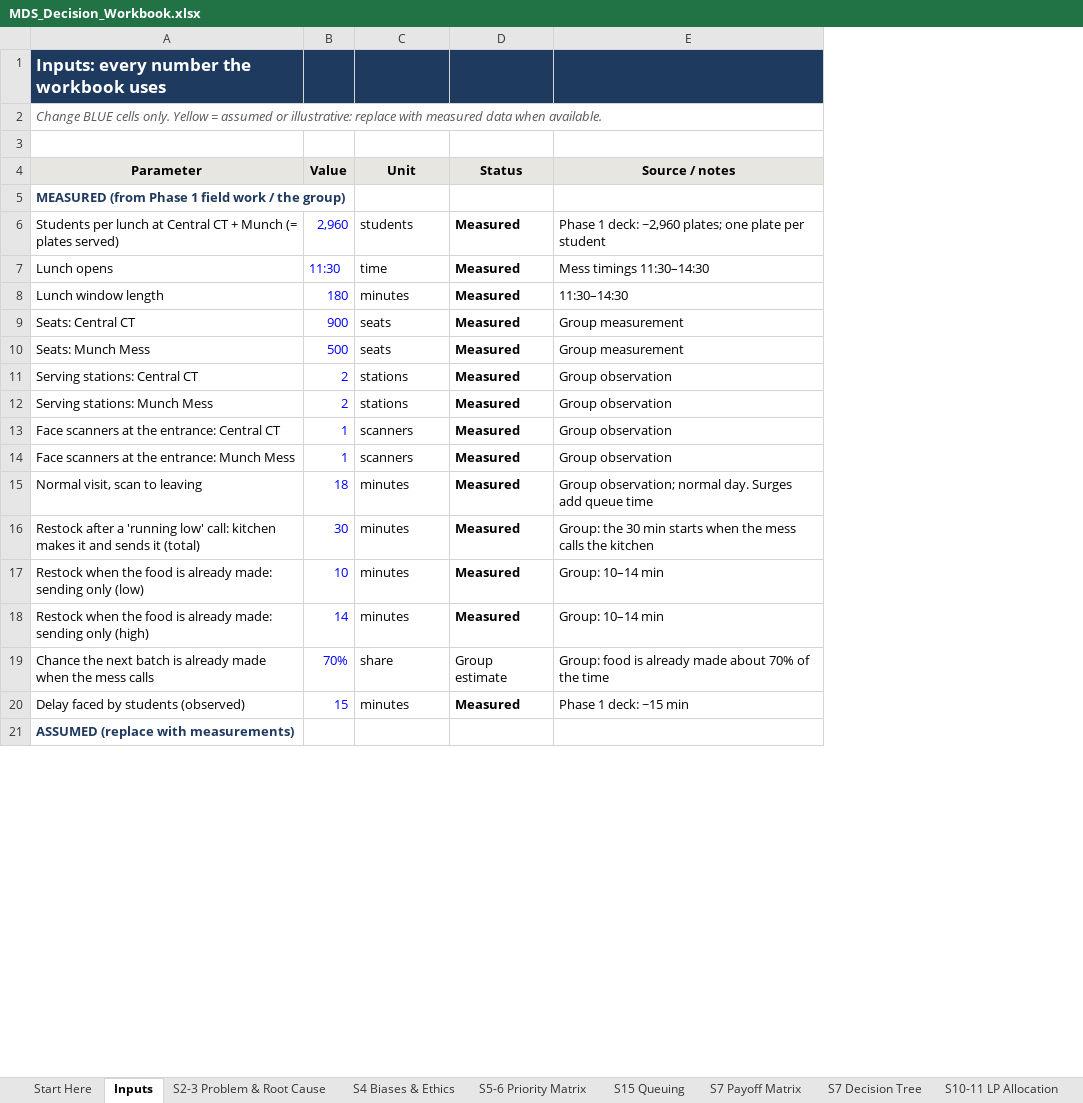
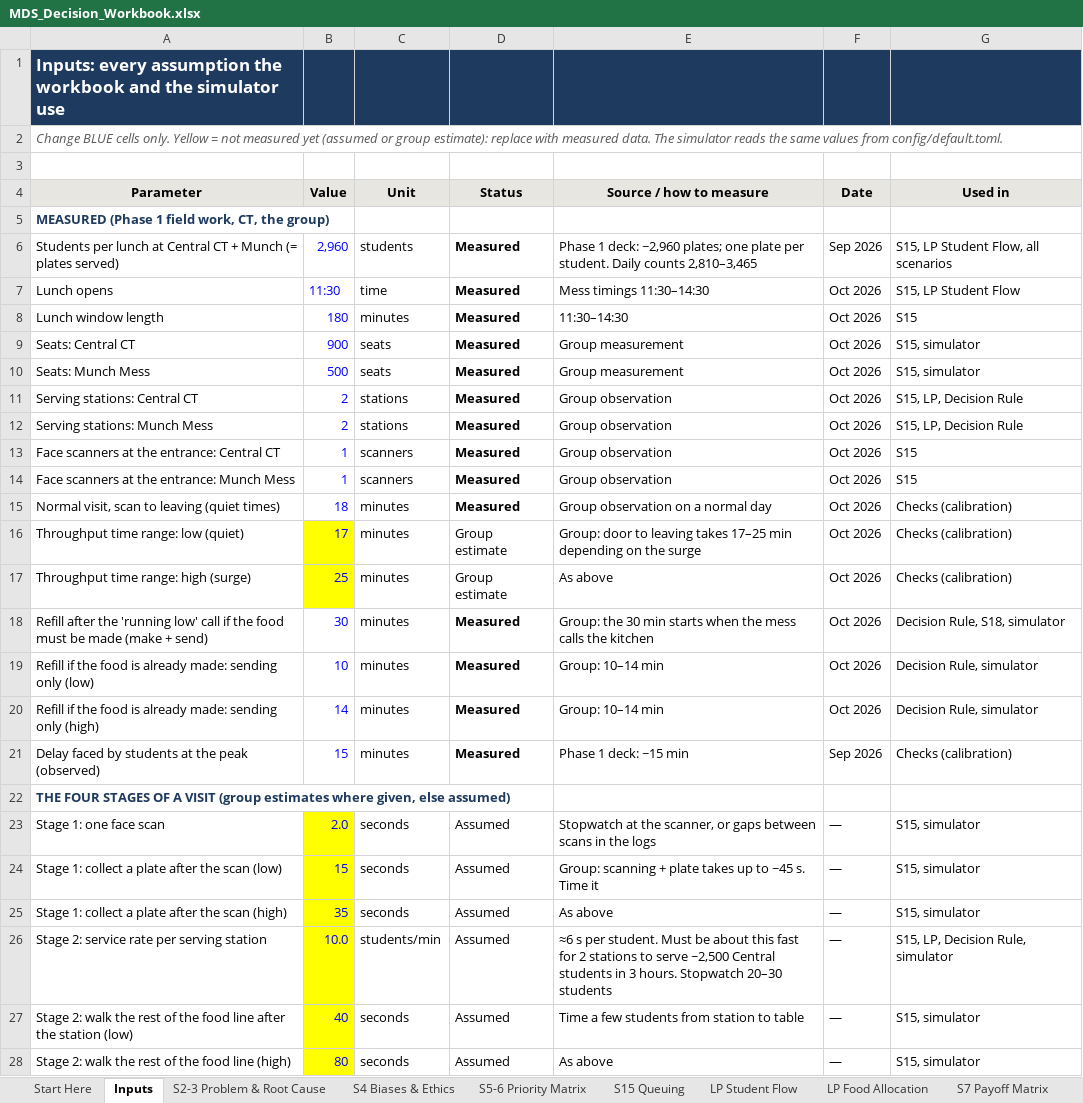
Before and after one commit to mrnotamazing/SmartScan_Mess, an Excel workbook: docs/MDS_Decision_Workbook.xlsx, sheet Inputs, drawn as a sheet; only a part is shown; values as stored, in another font and other column widths than the file's, no borders; removed rows and columns are numbered as before the commit, all else as after; the diff covers the shown part only; the diff names each change by its address in the sheet, - before the commit and + after, or states it on an @@ line.

```diff
--- a/docs/MDS_Decision_Workbook.xlsx (sheet Inputs)
+++ b/docs/MDS_Decision_Workbook.xlsx (sheet Inputs)
-sheet tab: S7 Decision Tree
+sheet tab: LP Food Allocation
-sheet tab: S10-11 LP Allocation
+sheet tab: LP Student Flow
@@ sheet tab order changed: Start Here | Inputs | S2-3 Problem & Root Cause | S4 Biases & Ethics | S5-6 Priority Matrix | S15 Queuing | LP Student Flow | LP Food Allocation | S7 Payoff Matrix @@
+column F (Date), rows 6-15: Sep 2026 | Oct 2026 | Oct 2026 | Oct 2026 | Oct 2026 | Oct 2026 | Oct 2026 | Oct 2026 | Oct 2026 | Oct 2026; rows 18-21: Oct 2026 | Oct 2026 | Oct 2026 | Sep 2026
+column G (Used in), rows 6-15: S15, LP Student Flow, all scenarios | S15, LP Student Flow | S15 | S15, simulator | S15, simulator | S15, LP, Decision Rule | S15, LP, Decision Rule | S15 | S15 | Checks (calibration); rows 18-21: Decision Rule, S18, simulator | Decision Rule, simulator | Decision Rule, simulator | Checks (calibration)
-A1 (Parameter): Inputs: every number the workbook uses
+A1 (Parameter): Inputs: every assumption the workbook and the simulator use
-A2 (Parameter): …Yellow = assumed or illustrative: replace with measured data when available.
+A2 (Parameter): …Yellow = not measured yet (assumed or group estimate): replace with measured data. The simulator reads the same values from config/default.toml.
-E4: Source / notes
+E4: Source / how to measure
-A5 (Parameter): MEASURED (from Phase 1 field work / the group)
+A5 (Parameter): MEASURED (Phase 1 field work, CT, the group)
-E6 (Source / how to measure): …plate per student
+E6 (Source / how to measure): …plate per student. Daily counts 2,810–3,465
-A15 (Parameter): Normal visit, scan to leaving
+A15 (Parameter): Normal visit, scan to leaving (quiet times)
-E15 (Source / how to measure): Group observation; normal day. Surges add queue time
+E15 (Source / how to measure): Group observation on a normal day
+row 16: Throughput time range: low (quiet) | 17 | minutes | Group estimate | Group: door to leaving takes 17–25 min depending on the surge | Oct 2026 | Checks (calibration)
+row 17: Throughput time range: high (surge) | 25 | minutes | Group estimate | As above | Oct 2026 | Checks (calibration)
-A18 (Parameter): Restock after a 'running low' call: kitchen makes it and sends it (total)
+A18 (Parameter): Refill after the 'running low' call if the food must be made (make + send)
-A19 (Parameter): Restock when the food…
+A19 (Parameter): Refill if the food…
-A20 (Parameter): Restock when the food…
+A20 (Parameter): Refill if the food…
-row 19: Chance the next batch is already made when the mess calls | 70% | share | Group estimate | Group: food is already made about 70% of the time
-A21 (Parameter): Delay faced by students (observed)
+A21 (Parameter): Delay faced by students at the peak (observed)
-A22 (Parameter): ASSUMED (replace with measurements)
+A22 (Parameter): THE FOUR STAGES OF A VISIT (group estimates where given, else assumed)
+row 23: Stage 1: one face scan | 2.0 | seconds | Assumed | Stopwatch at the scanner, or gaps between scans in the logs | — | S15, simulator
+row 24: Stage 1: collect a plate after the scan (low) | 15 | seconds | Assumed | Group: scanning + plate takes up to ~45 s. Time it | — | S15, simulator
+row 25: Stage 1: collect a plate after the scan (high) | 35 | seconds | Assumed | As above | — | S15, simulator
+row 26: Stage 2: service rate per serving station | 10.0 | students/min | Assumed | ≈6 s per student. Must be about this fast for 2 stations to serve ~2,500 Central students in 3 hours. Stopwatch 20–30 students | — | S15, LP, Decision Rule, simulator
+row 27: Stage 2: walk the rest of the food line after the station (low) | 40 | seconds | Assumed | Time a few students from station to table | — | S15, simulator
+row 28: Stage 2: walk the rest of the food line (high) | 80 | seconds | Assumed | As above | — | S15, simulator
```
Also changed, not shown: 32 added rows, 17 removed rows, 9 edited cells and cell formats elsewhere in this sheet, sheet Reconciliation, sheet S15 Queuing, sheet S7 Payoff Matrix, sheet Scenarios, sheet Decision Rule, sheet LP Food Allocation, 6 more sheets, other sheet tabs, formulas that keep their value, charts or pictures, 17 other files.
